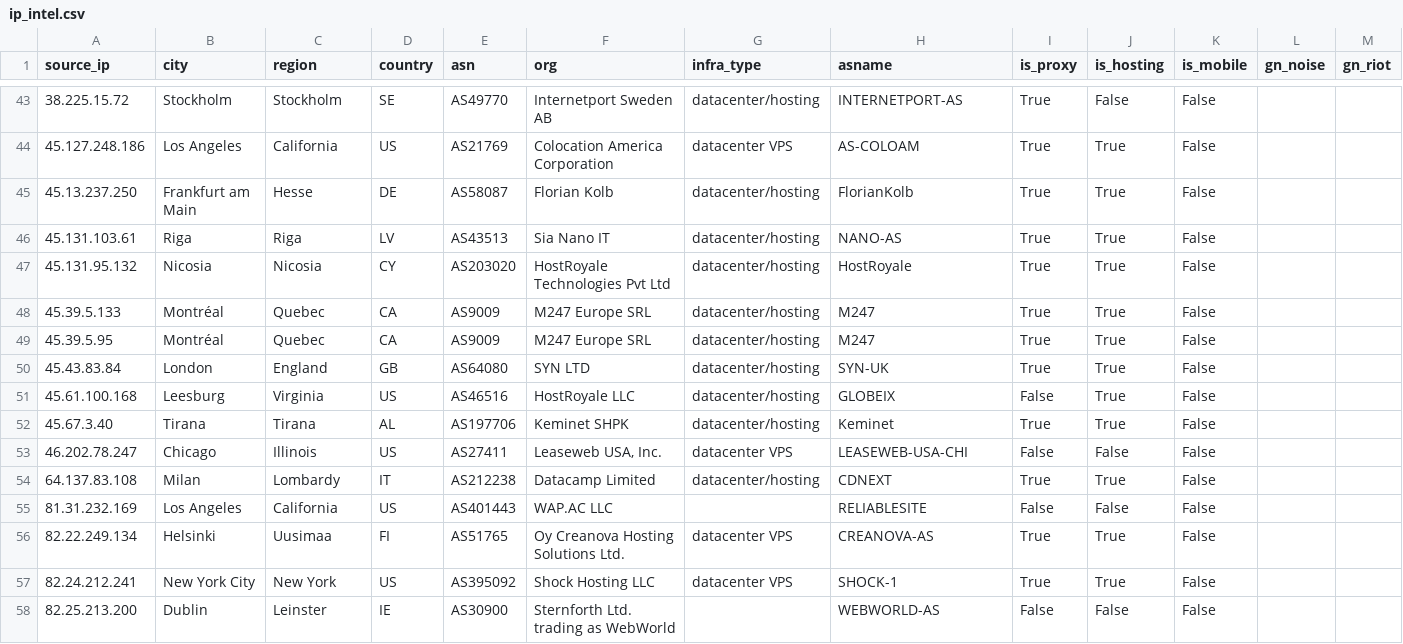
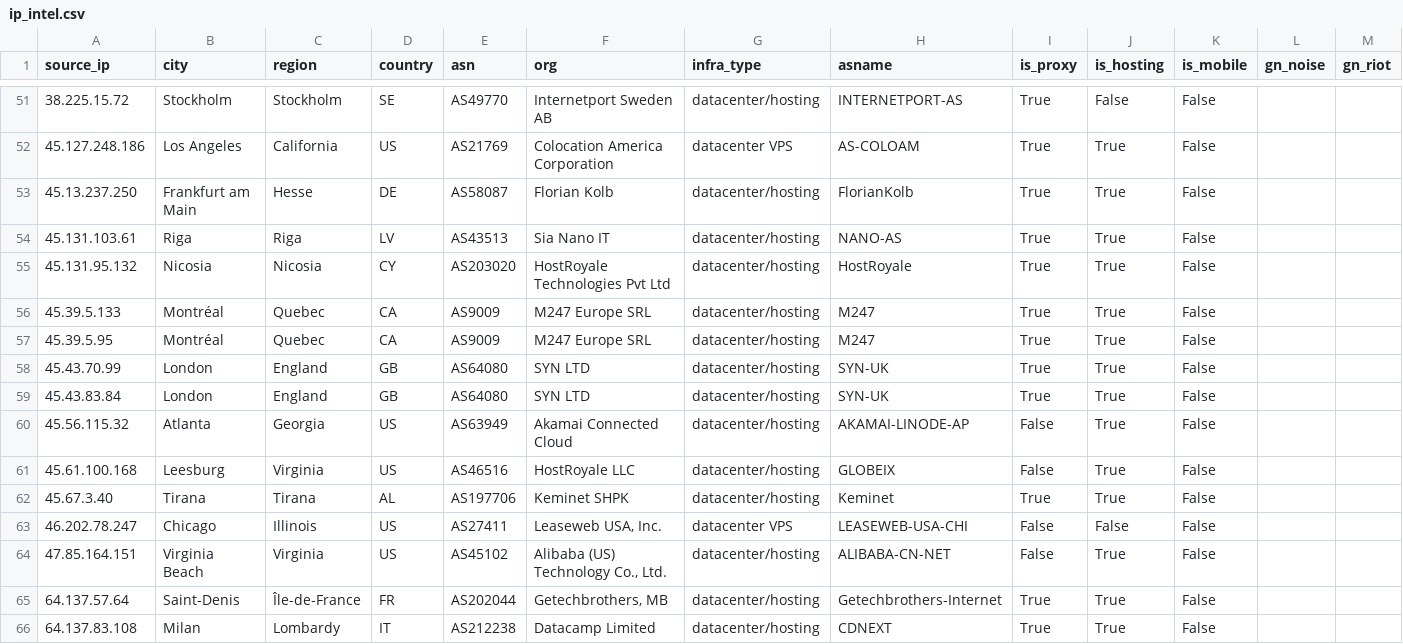
Before and after one commit to aroaxinping/canary-token-analytics, a CSV file: data/processed/ip_intel.csv, drawn as a sheet; only a part is shown, gaps mark what is left out; the shorter side is filled out with more unchanged rows; rows hold the shown columns only; the diff covers the shown part only; the diff names each change by its address in the sheet, - before the commit and + after, or states it on an @@ line.

```diff
--- a/data/processed/ip_intel.csv
+++ b/data/processed/ip_intel.csv
+row 58: 45.43.70.99 | London | England | GB | AS64080 | SYN LTD | datacenter/hosting | SYN-UK | True | True | False
+row 60: 45.56.115.32 | Atlanta | Georgia | US | AS63949 | Akamai Connected Cloud | datacenter/hosting | AKAMAI-LINODE-AP | False | True | False
+row 64: 47.85.164.151 | Virginia Beach | Virginia | US | AS45102 | Alibaba (US) Technology Co., Ltd. | datacenter/hosting | ALIBABA-CN-NET | False | True | False
+row 65: 64.137.57.64 | Saint-Denis | Île-de-France | FR | AS202044 | Getechbrothers, MB | datacenter/hosting | Getechbrothers-Internet | True | True | False
```
Also changed, not shown: 12 added rows and 4 edited cells elsewhere in this file, 5 other files.
